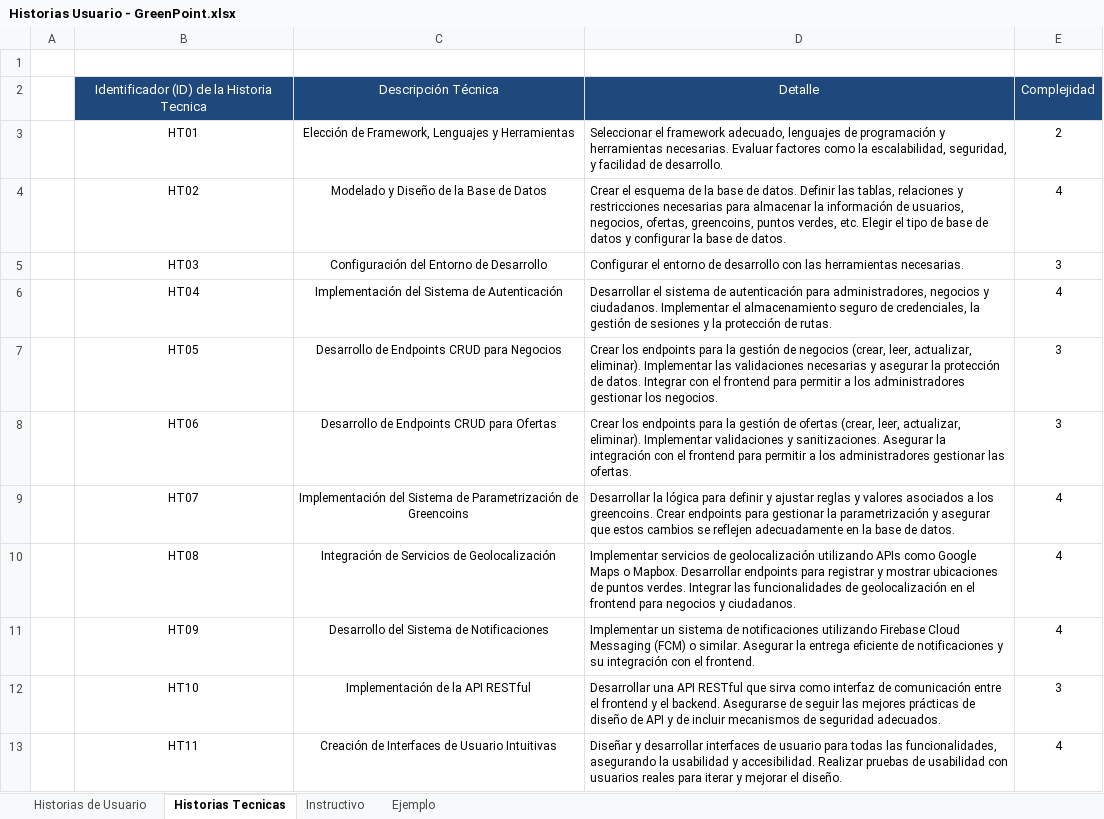
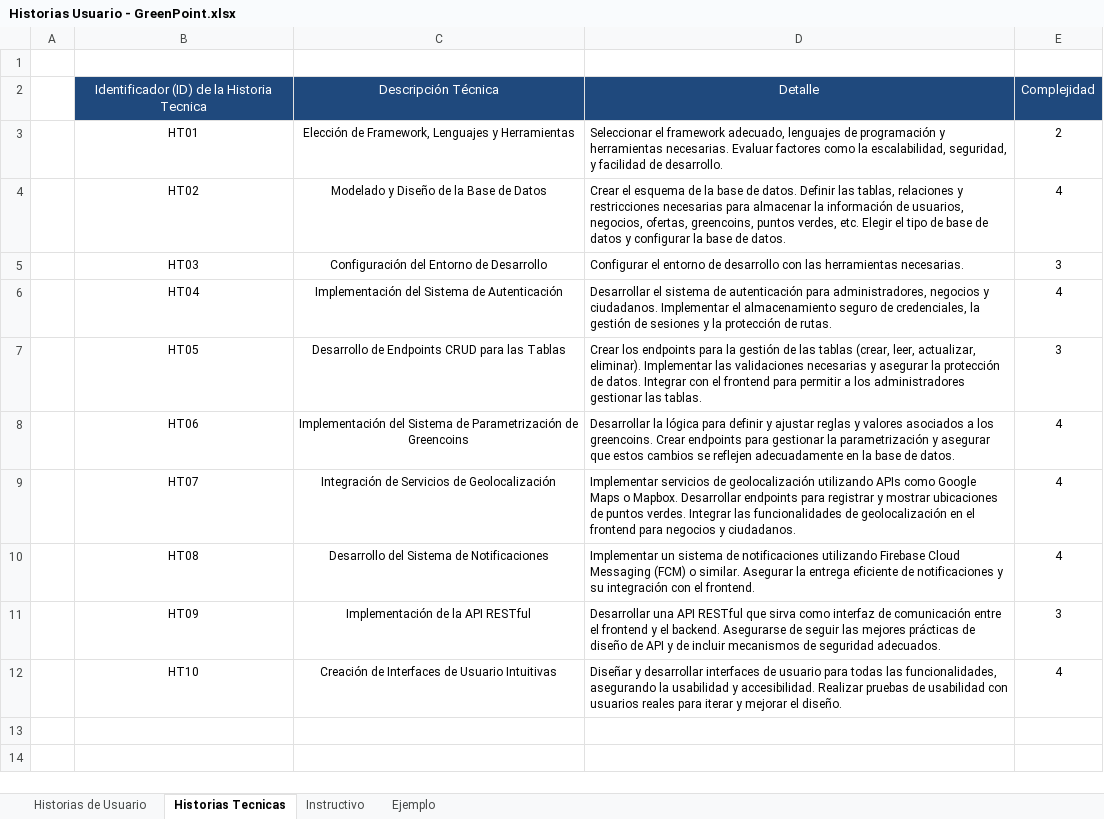
Before and after one commit to Zydell/GreenPoint, an Excel workbook: Documentation/Historias Usuario - GreenPoint.xlsx, sheet Historias Tecnicas, drawn as a sheet; values as stored, in another font and other column widths than the file's, no borders; removed rows and columns are numbered as before the commit, all else as after; the diff names each change by its address in the sheet, - before the commit and + after, or states it on an @@ line.

```diff
--- a/Documentation/Historias Usuario - GreenPoint.xlsx (sheet Historias Tecnicas)
+++ b/Documentation/Historias Usuario - GreenPoint.xlsx (sheet Historias Tecnicas)
-C7: Desarrollo de Endpoints CRUD para Negocios
+C7: Desarrollo de Endpoints CRUD para las Tablas
-D7: …gestión de negocios (crear, leer, actualizar, eliminar). Implementar las validaciones necesarias y asegurar la protección de datos. Integrar con el frontend para permitir a los administradores gestionar los negocios.
+D7: …gestión de las tablas (crear, leer, actualizar, eliminar). Implementar las validaciones necesarias y asegurar la protección de datos. Integrar con el frontend para permitir a los administradores gestionar las tablas.
-C8: Desarrollo de Endpoints CRUD para Ofertas
+C8: Implementación del Sistema de Parametrización de Greencoins
-D8: Crear los endpoints para la gestión de ofertas (crear, leer, actualizar, eliminar). Implementar validaciones y sanitizaciones. Asegurar la integración con el frontend para permitir a los administradores gestionar las ofertas.
+D8: Desarrollar la lógica para definir y ajustar reglas y valores asociados a los greencoins. Crear endpoints para gestionar la parametrización y asegurar que estos cambios se reflejen adecuadamente en la base de datos.
-E8: 3
+E8: 4
-C9: Implementación del Sistema de Parametrización de Greencoins
+C9: Integración de Servicios de Geolocalización
-D9: Desarrollar la lógica para definir y ajustar reglas y valores asociados a los greencoins. Crear endpoints para gestionar la parametrización y asegurar que estos cambios se reflejen adecuadamente en la base de datos.
+D9: Implementar servicios de geolocalización utilizando APIs como Google Maps o Mapbox. Desarrollar endpoints para registrar y mostrar ubicaciones de puntos verdes. Integrar las funcionalidades de geolocalización en el frontend para negocios y ciudadanos.
-C10: Integración de Servicios de Geolocalización
+C10: Desarrollo del Sistema de Notificaciones
-D10: Implementar servicios de geolocalización utilizando APIs como Google Maps o Mapbox. Desarrollar endpoints para registrar y mostrar ubicaciones de puntos verdes. Integrar las funcionalidades de geolocalización en el frontend para negocios y ciudadanos.
+D10: Implementar un sistema de notificaciones utilizando Firebase Cloud Messaging (FCM) o similar. Asegurar la entrega eficiente de notificaciones y su integración con el frontend.
-row 11:  | HT09 | Desarrollo del Sistema de Notificaciones | Implementar un sistema de notificaciones utilizando Firebase Cloud Messaging (FCM) o similar. Asegurar la entrega eficiente de notificaciones y su integración con el frontend. | 4
-B11: HT10
+B11: HT09
-B12: HT11
+B12: HT10
```
Also changed, not shown: Documentation/Product Backlog - GreenPoint.xlsx, 2 other files.
